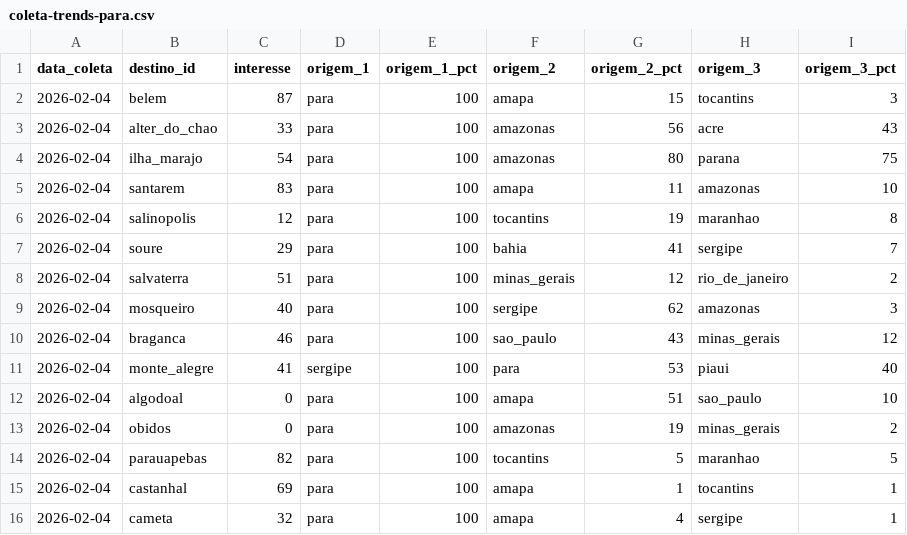
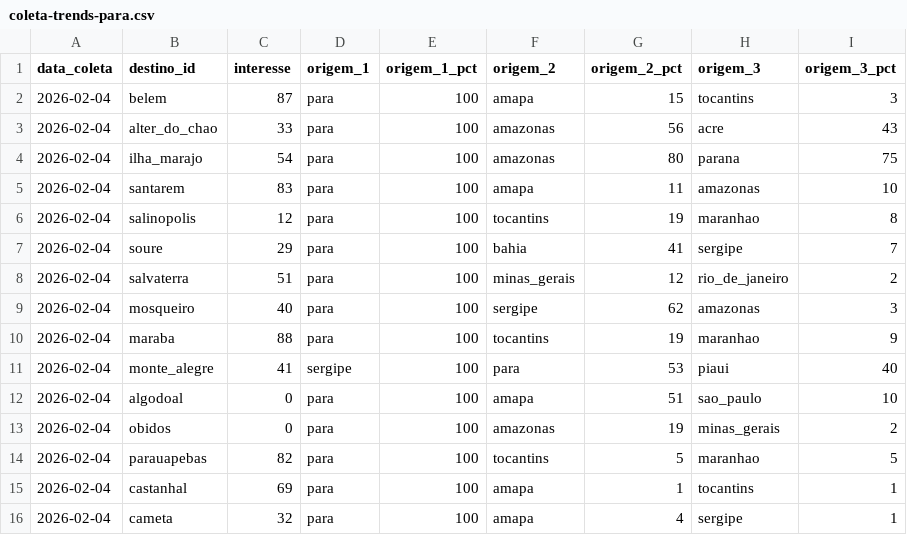
Before and after one commit to LIEZIOABR/pulse-amazonia, a CSV file: coleta-trends-para.csv, drawn as a sheet.

Commit message:
Update coleta-trends-para.csv

```diff
--- a/coleta-trends-para.csv
+++ b/coleta-trends-para.csv
@@ -9,3 +9,3 @@ data_coleta,destino_id,interesse,origem_1,origem_1_pct,origem_2,origem_2_pct,ori
 2026-02-04,mosqueiro,40,para,100,sergipe,62,amazonas,3
-2026-02-04,braganca,46,para,100,sao_paulo,43,minas_gerais,12
+2026-02-04,maraba,88,para,100,tocantins,19,maranhao,9
 2026-02-04,monte_alegre,41,sergipe,100,para,53,piaui,40
```
